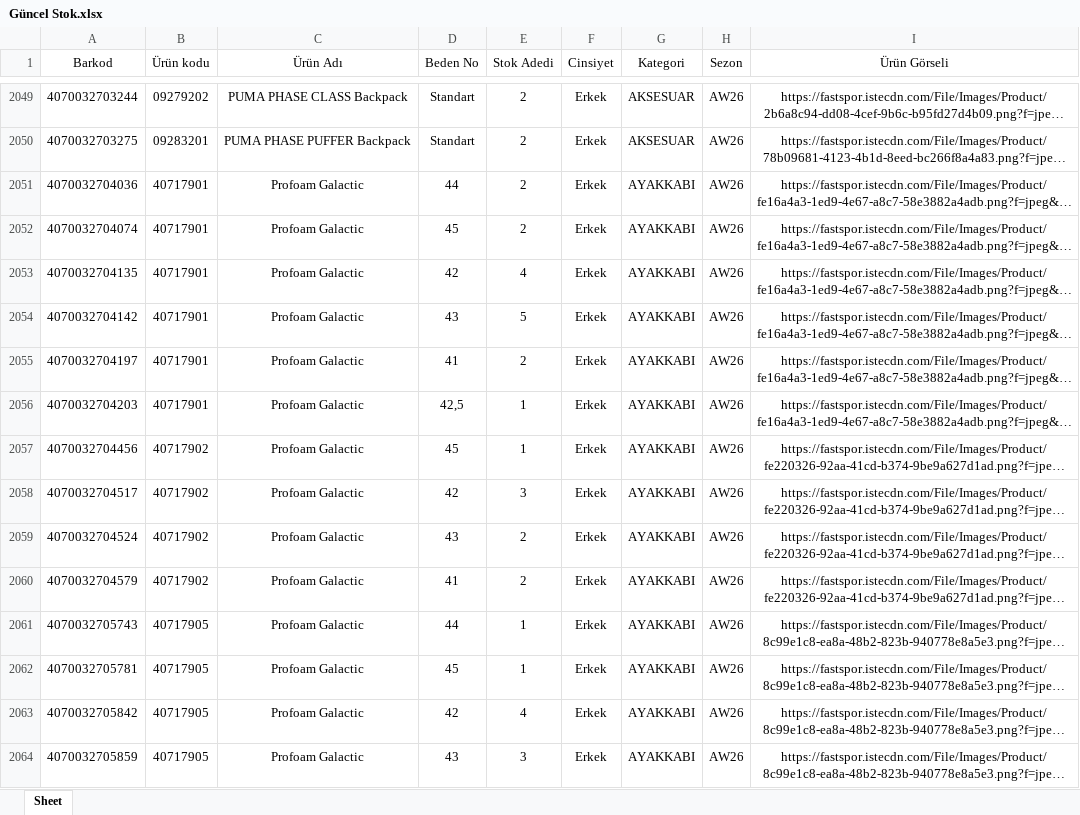
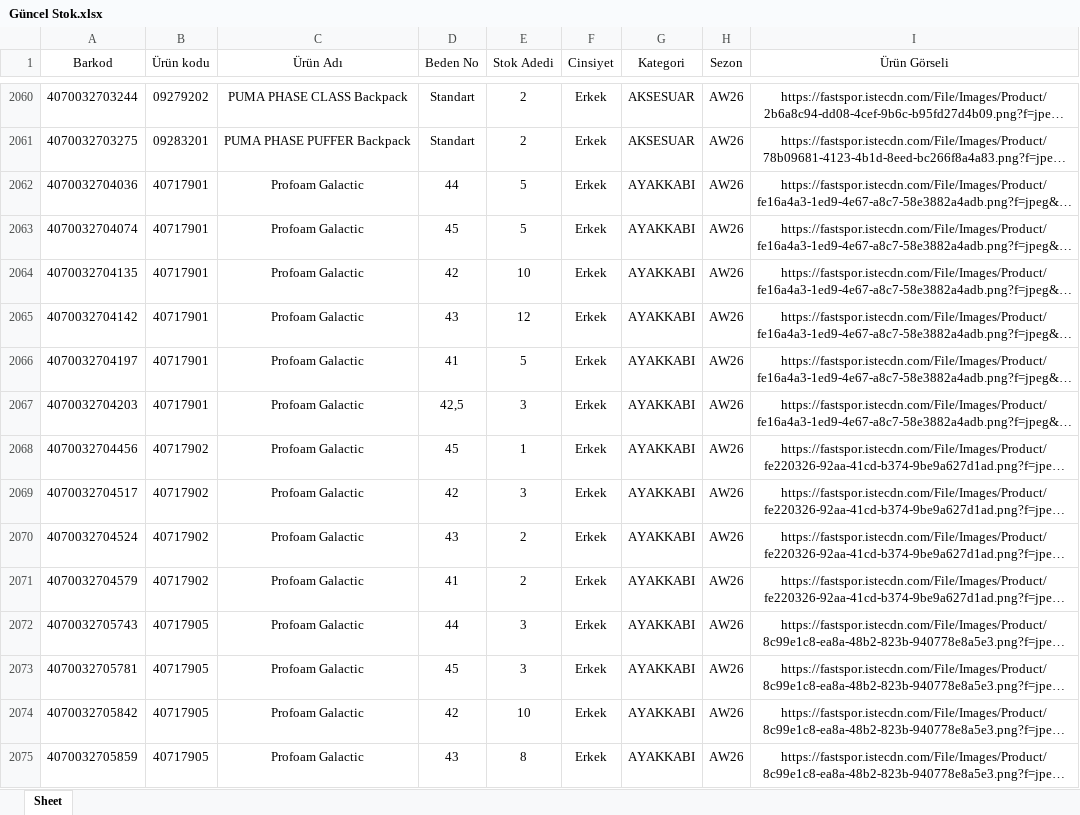
Before and after one commit to dagitmacmustafaberaat-create/puma-smart-assistant, an Excel workbook: Güncel Stok.xlsx, sheet Sheet, drawn as a sheet; only a part is shown, gaps mark what is left out; long unchanged cells end in …; values as stored, in another font and other column widths than the file's, no borders; addresses are those after the commit; the diff covers the shown part only; the diff names each change by its address in the sheet, - before the commit and + after, or states it on an @@ line.

```diff
--- a/Güncel Stok.xlsx (sheet Sheet)
+++ b/Güncel Stok.xlsx (sheet Sheet)
-E2062:E2063 (Stok Adedi): 2
+E2062:E2063 (Stok Adedi): 5
-E2064 (Stok Adedi): 4
+E2064 (Stok Adedi): 10
-E2065 (Stok Adedi): 5
+E2065 (Stok Adedi): 12
-E2066 (Stok Adedi): 2
+E2066 (Stok Adedi): 5
-E2067 (Stok Adedi): 1
+E2067 (Stok Adedi): 3
-E2072:E2073 (Stok Adedi): 1
+E2072:E2073 (Stok Adedi): 3
-E2074 (Stok Adedi): 4
+E2074 (Stok Adedi): 10
-E2075 (Stok Adedi): 3
+E2075 (Stok Adedi): 8
```
Also changed, not shown: 83 added rows, 52 removed rows, 191 moved rows and 383 edited cells elsewhere in this sheet, KASIM PERSONEL FATURA VE ÜRÜN ADEDİ HEDEF.xlsx, Kasım 2026 Data.xlsx, 2 other files.
